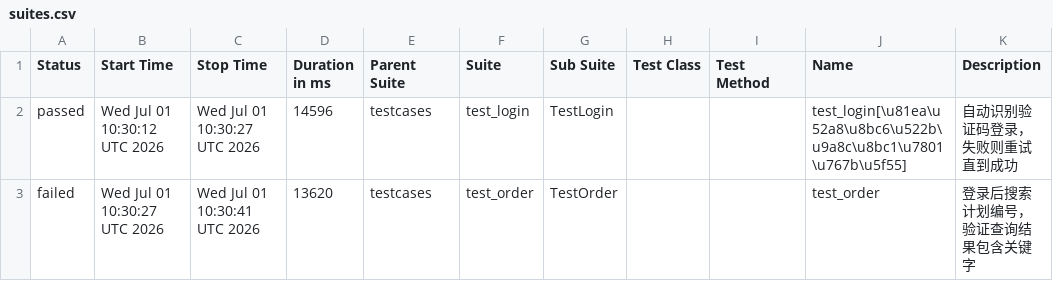
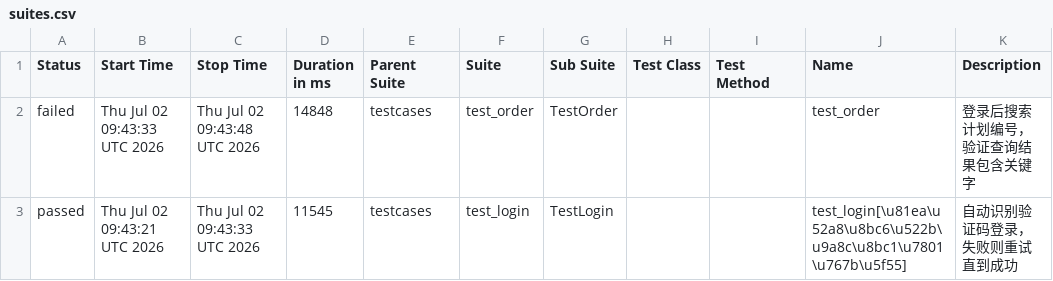
Before and after one commit to fly-0713/ui_by_playwright, a CSV file: latest/data/suites.csv, drawn as a sheet.

```diff
--- a/latest/data/suites.csv
+++ b/latest/data/suites.csv
@@ -1,3 +1,3 @@
 "Status","Start Time","Stop Time","Duration in ms","Parent Suite","Suite","Sub Suite","Test Class","Test Method","Name","Description"
-"passed","Wed Jul 01 10:30:12 UTC 2026","Wed Jul 01 10:30:27 UTC 2026","14596","testcases","test_login","TestLogin","","","test_login[\u81ea\u52a8\u8bc6\u522b\u9a8c\u8bc1\u7801\u767b\u5f55]","自动识别验证码登录，失败则重试直到成功"
-"failed","Wed Jul 01 10:30:27 UTC 2026","Wed Jul 01 10:30:41 UTC 2026","13620","testcases","test_order","TestOrder","","","test_order","登录后搜索计划编号，验证查询结果包含关键字"
+"failed","Thu Jul 02 09:43:33 UTC 2026","Thu Jul 02 09:43:48 UTC 2026","14848","testcases","test_order","TestOrder","","","test_order","登录后搜索计划编号，验证查询结果包含关键字"
+"passed","Thu Jul 02 09:43:21 UTC 2026","Thu Jul 02 09:43:33 UTC 2026","11545","testcases","test_login","TestLogin","","","test_login[\u81ea\u52a8\u8bc6\u522b\u9a8c\u8bc1\u7801\u767b\u5f55]","自动识别验证码登录，失败则重试直到成功"
```
Also changed, not shown: 24 other files.
